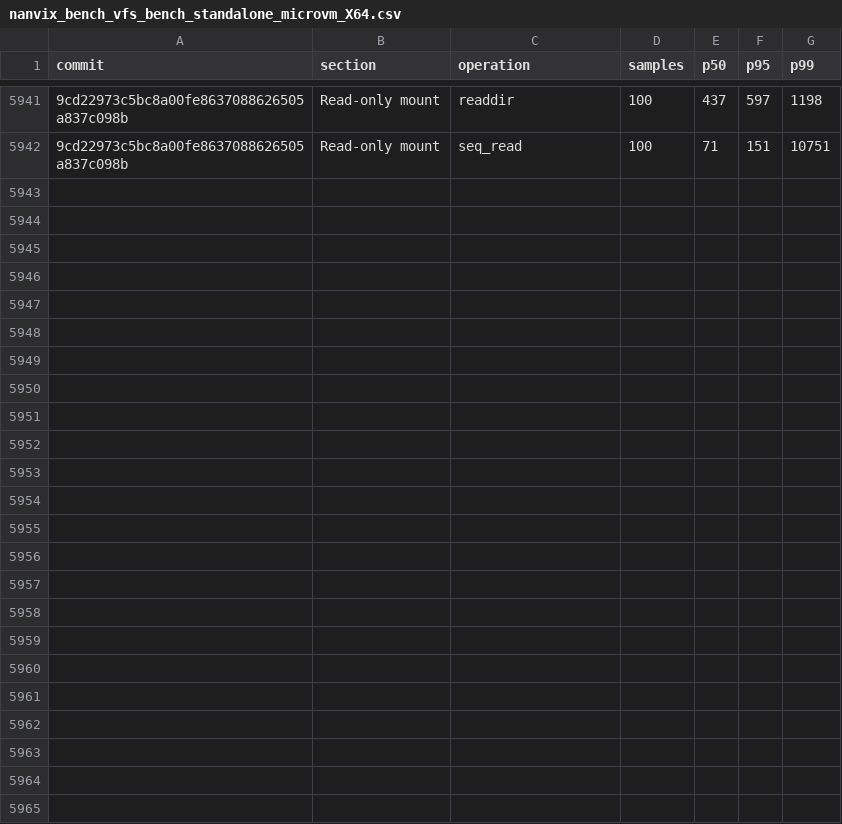
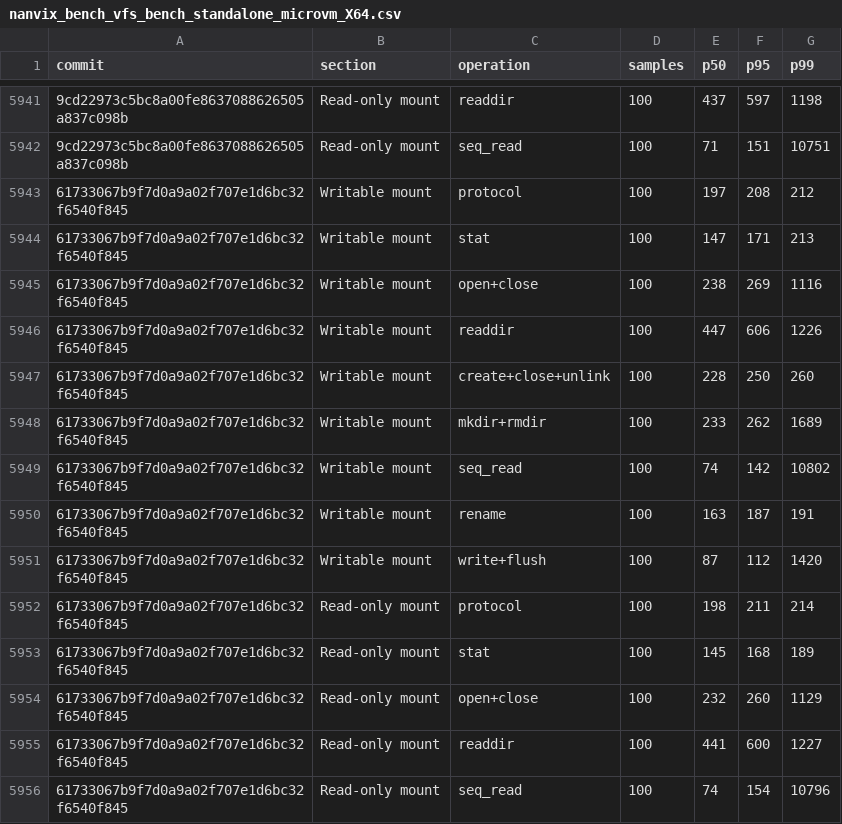
Before and after one commit to nanvix/nanvix, a CSV file: www/bench/data/linux-baremetal/nanvix_bench_vfs_bench_standalone_microvm_X64.csv, drawn as a sheet; only a part is shown, gaps mark what is left out; the diff names each change by its address in the sheet, - before the commit and + after, or states it on an @@ line.

```diff
--- a/www/bench/data/linux-baremetal/nanvix_bench_vfs_bench_standalone_microvm_X64.csv
+++ b/www/bench/data/linux-baremetal/nanvix_bench_vfs_bench_standalone_microvm_X64.csv
+row 5943: 61733067b9f7d0a9a02f707e1d6bc32f6540f845 | Writable mount | protocol | 100 | 197 | 208 | 212
+row 5944: 61733067b9f7d0a9a02f707e1d6bc32f6540f845 | Writable mount | stat | 100 | 147 | 171 | 213
+row 5945: 61733067b9f7d0a9a02f707e1d6bc32f6540f845 | Writable mount | open+close | 100 | 238 | 269 | 1116
+row 5946: 61733067b9f7d0a9a02f707e1d6bc32f6540f845 | Writable mount | readdir | 100 | 447 | 606 | 1226
+row 5947: 61733067b9f7d0a9a02f707e1d6bc32f6540f845 | Writable mount | create+close+unlink | 100 | 228 | 250 | 260
+row 5948: 61733067b9f7d0a9a02f707e1d6bc32f6540f845 | Writable mount | mkdir+rmdir | 100 | 233 | 262 | 1689
+row 5949: 61733067b9f7d0a9a02f707e1d6bc32f6540f845 | Writable mount | seq_read | 100 | 74 | 142 | 10802
+row 5950: 61733067b9f7d0a9a02f707e1d6bc32f6540f845 | Writable mount | rename | 100 | 163 | 187 | 191
+row 5951: 61733067b9f7d0a9a02f707e1d6bc32f6540f845 | Writable mount | write+flush | 100 | 87 | 112 | 1420
+row 5952: 61733067b9f7d0a9a02f707e1d6bc32f6540f845 | Read-only mount | protocol | 100 | 198 | 211 | 214
+row 5953: 61733067b9f7d0a9a02f707e1d6bc32f6540f845 | Read-only mount | stat | 100 | 145 | 168 | 189
+row 5954: 61733067b9f7d0a9a02f707e1d6bc32f6540f845 | Read-only mount | open+close | 100 | 232 | 260 | 1129
+row 5955: 61733067b9f7d0a9a02f707e1d6bc32f6540f845 | Read-only mount | readdir | 100 | 441 | 600 | 1227
+row 5956: 61733067b9f7d0a9a02f707e1d6bc32f6540f845 | Read-only mount | seq_read | 100 | 74 | 154 | 10796
```
Also changed, not shown: www/bench/data/linux-baremetal/nanvix_bench_snapshot_restore_standalone_microvm_X64.csv, www/bench/data/linux-baremetal/nanvix_bench_syscall_bench_standalone_microvm_X64.csv, 6 other files.
